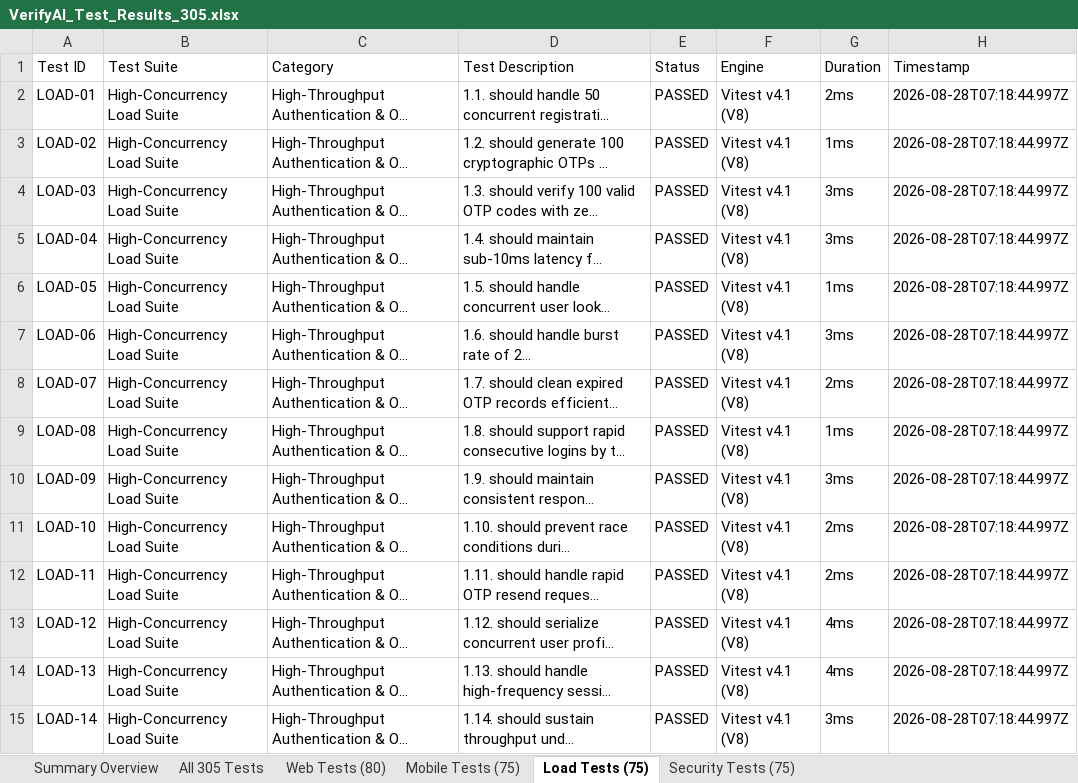
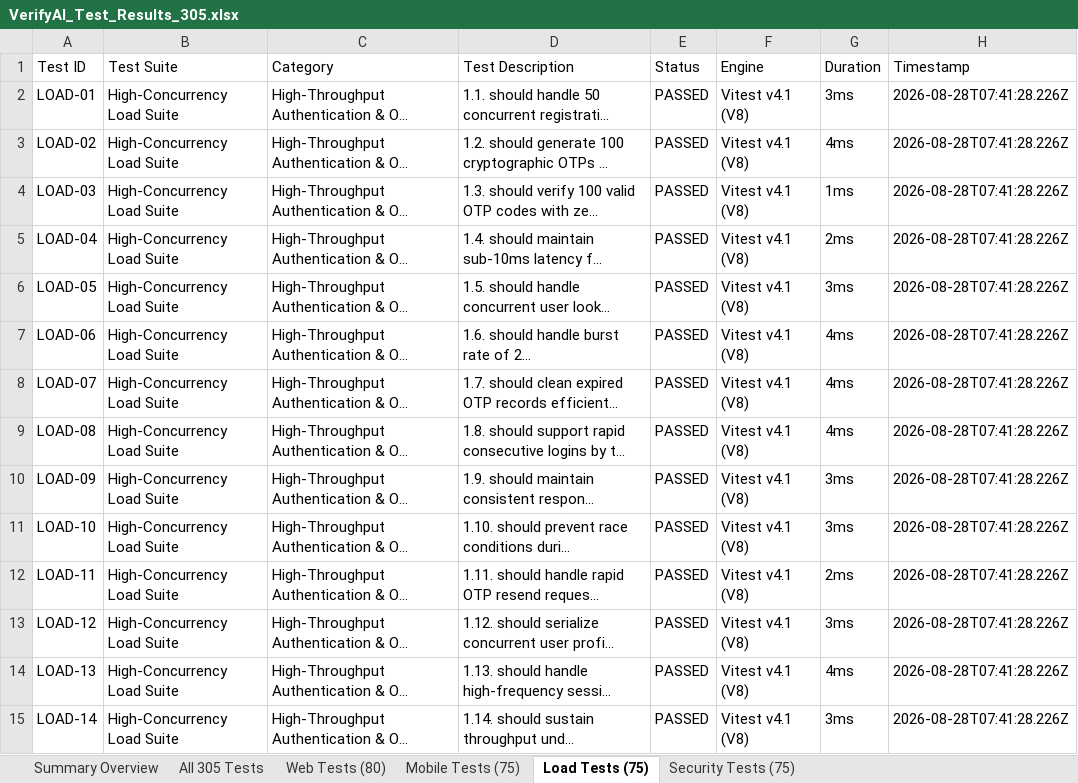
Before and after one commit to puneethr2362sse/PPD-APP, an Excel workbook: VerifyAI_Test_Results_305.xlsx, sheet Load Tests (75), drawn as a sheet; only a part is shown; long unchanged cells end in …; values as stored, in another font and other column widths than the file's, no borders; the diff covers the shown part only; the diff names each change by its address in the sheet, - before the commit and + after, or states it on an @@ line.

```diff
--- a/VerifyAI_Test_Results_305.xlsx (sheet Load Tests (75))
+++ b/VerifyAI_Test_Results_305.xlsx (sheet Load Tests (75))
-G2 (Duration): 2ms
+G2 (Duration): 3ms
-H2:H15 (Timestamp): 2026-08-28T07:18:44.997Z
+H2:H15 (Timestamp): 2026-08-28T07:41:28.226Z
-G3 (Duration): 1ms
+G3 (Duration): 4ms
-G4 (Duration): 3ms
+G4 (Duration): 1ms
-G5 (Duration): 3ms
+G5 (Duration): 2ms
-G6 (Duration): 1ms
+G6 (Duration): 3ms
-G7 (Duration): 3ms
+G7 (Duration): 4ms
-G8 (Duration): 2ms
+G8 (Duration): 4ms
-G9 (Duration): 1ms
+G9 (Duration): 4ms
-G11 (Duration): 2ms
+G11 (Duration): 3ms
-G13 (Duration): 4ms
+G13 (Duration): 3ms
```
Also changed, not shown: 105 edited cells elsewhere in this sheet, sheet All 305 Tests, sheet Web Tests (80), sheet Mobile Tests (75), sheet Security Tests (75), sheet Summary Overview, public/VerifyAI_Test_Results_305.xlsx, reports/VerifyAI_Test_Results_305.xlsx, 17 other files.
